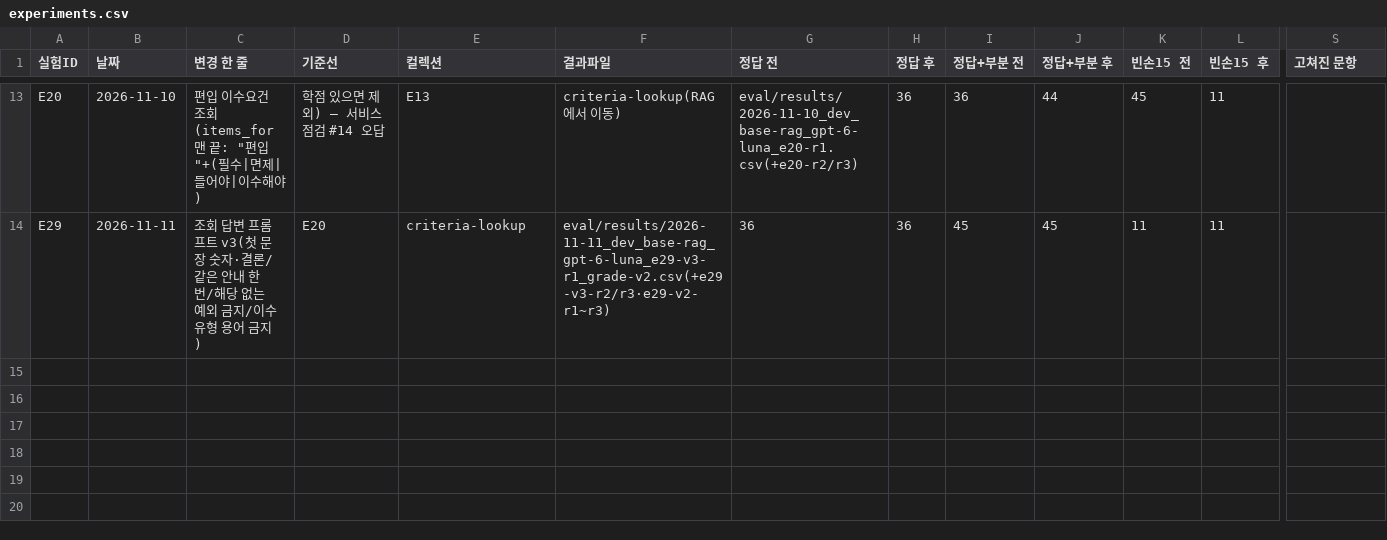
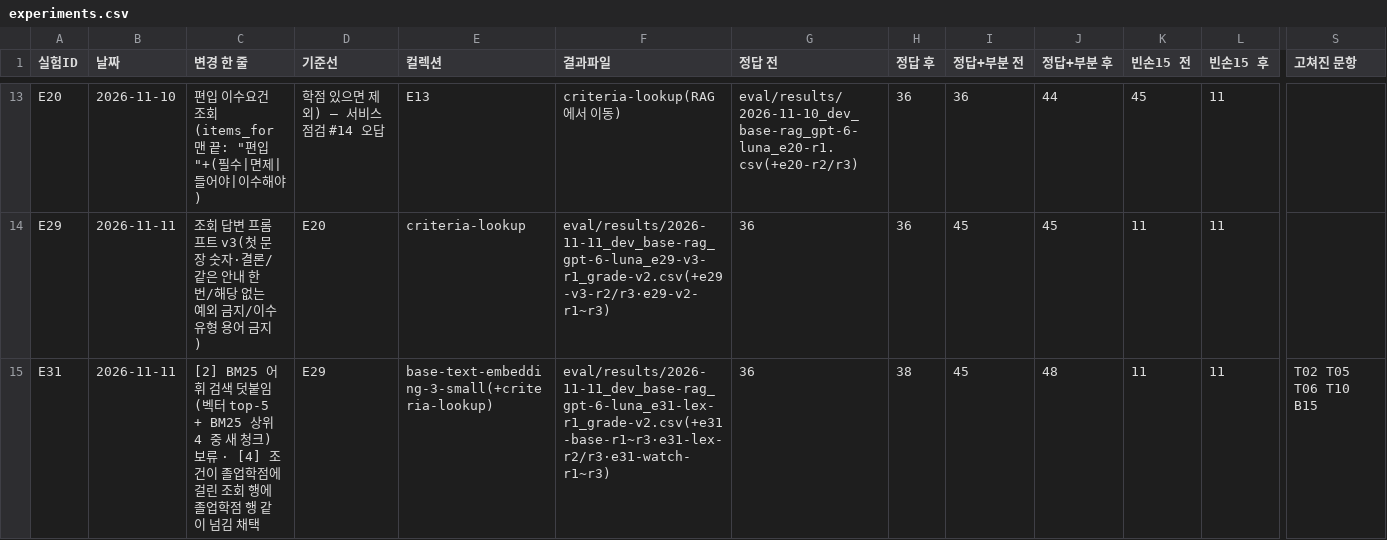
Before and after one commit to soyim04/grad-guide, a CSV file: eval/experiments.csv, drawn as a sheet; only a part is shown, gaps mark what is left out; rows hold the shown columns only; the diff names each change by its address in the sheet, - before the commit and + after, or states it on an @@ line.

```diff
--- a/eval/experiments.csv
+++ b/eval/experiments.csv
+row 15: E31 | 2026-11-11 | [2] BM25 어휘 검색 덧붙임(벡터 top-5 + BM25 상위 4 중 새 청크) 보류 · [4] 조건이 졸업학점에 걸린 조회 행에 졸업학점 행 같이 넘김 채택 | E29 | base-text-embedding-3-small(+criteria-lookup) | eval/results/2026-11-11_dev_base-rag_gpt-6-luna_e31-lex-r1_grade-v2.csv(+e31-base-r1~r3·e31-lex-r2/r3·e31-watch-r1~r3) | 36 | 38 | 45 | 48 | 11 | 11 | T02 T05 T06 T10 B15
```
Also changed, not shown: eval/usage_log.csv, 29 other files.
